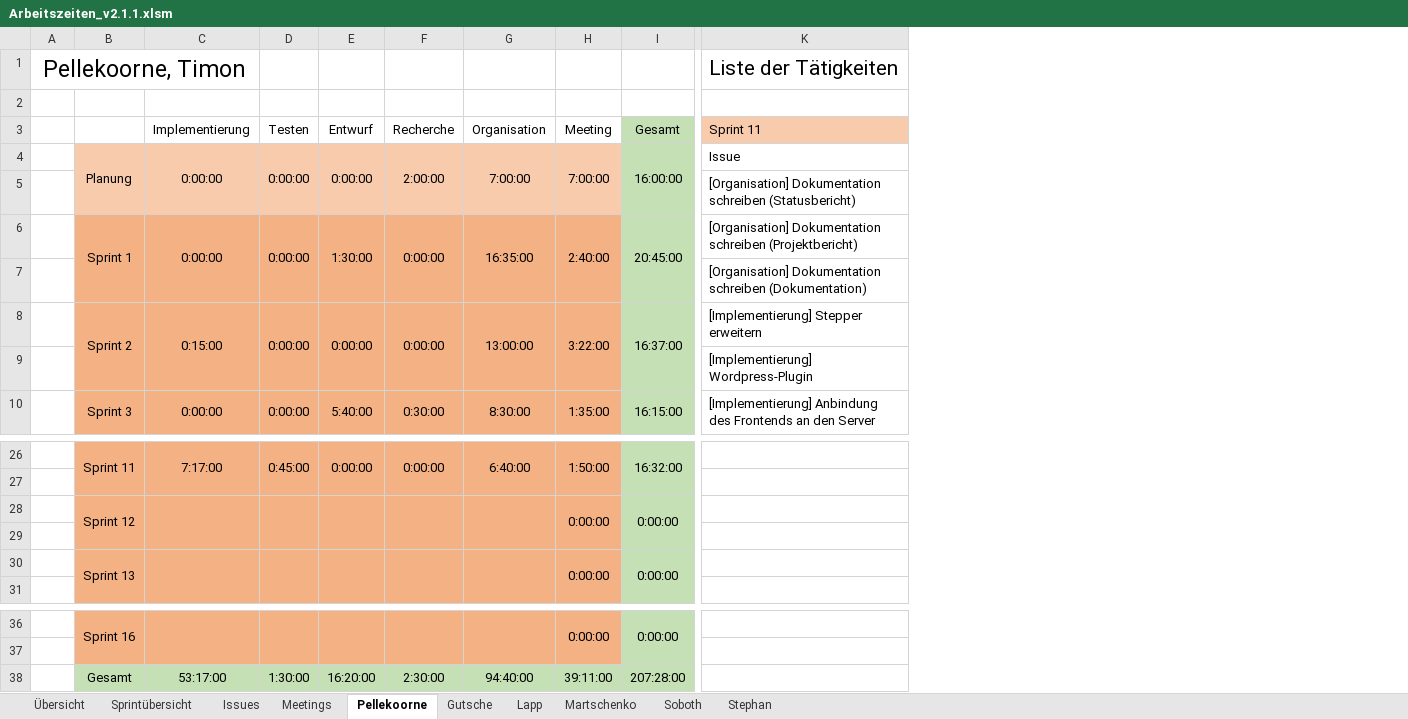
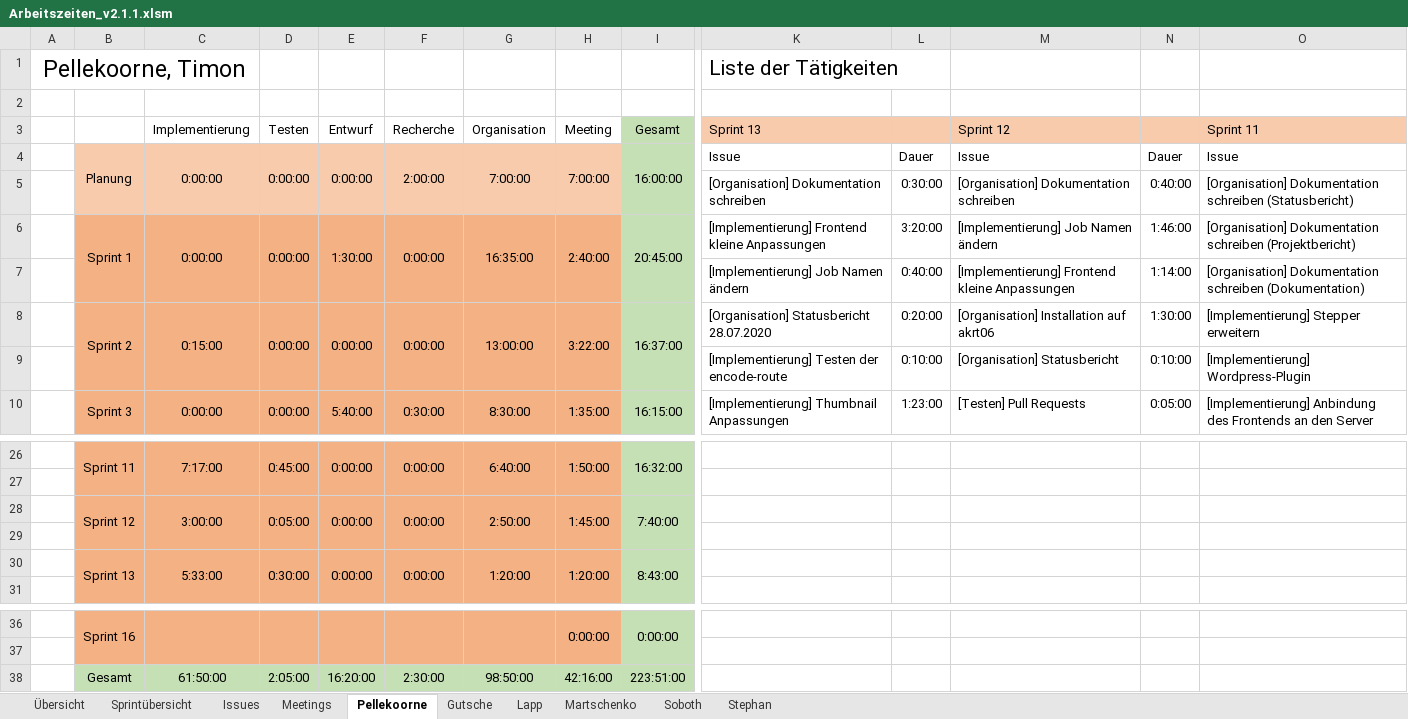
Before and after one commit to visuanalytics/visuanalytics, an Excel workbook: Organisation/Arbeitszeiten/Arbeitszeiten_v2.1.1.xlsm, sheet Pellekoorne, drawn as a sheet; only a part is shown, gaps mark what is left out; values as stored, in another font and other column widths than the file's, no borders; removed rows and columns are numbered as before the commit, all else as after; rows hold the shown columns only; the diff names each change by its address in the sheet, - before the commit and + after, or states it on an @@ line.

```diff
--- a/Organisation/Arbeitszeiten/Arbeitszeiten_v2.1.1.xlsm (sheet Pellekoorne)
+++ b/Organisation/Arbeitszeiten/Arbeitszeiten_v2.1.1.xlsm (sheet Pellekoorne)
+column K (Sprint 13), row 1: Liste der Tätigkeiten; rows 4-10: Issue | [Organisation] Dokumentation schreiben | [Implementierung] Frontend kleine Anpassungen | [Implementierung] Job Namen ändern | [Organisation] Statusbericht 28.07.2020 | [Implementierung] Testen der encode-route | [Implementierung] Thumbnail Anpassungen
+column L, rows 4-10: Dauer | 0:30:00 | 3:20:00 | 0:40:00 | 0:20:00 | 0:10:00 | 1:23:00
+column M (Sprint 12), rows 4-10: Issue | [Organisation] Dokumentation schreiben | [Implementierung] Job Namen ändern | [Implementierung] Frontend kleine Anpassungen | [Organisation] Installation auf akrt06 | [Organisation] Statusbericht | [Testen] Pull Requests
+column N, rows 4-10: Dauer | 0:40:00 | 1:46:00 | 1:14:00 | 1:30:00 | 0:10:00 | 0:05:00
-O1 (Sprint 11): Liste der Tätigkeiten
+O1 (Sprint 11): (empty)
-row 28:  | Sprint 12 |  |  |  |  |  | 0:00:00 | 0:00:00
+row 28:  | Sprint 12 | 3:00:00 | 0:05:00 | 0:00:00 | 0:00:00 | 2:50:00 | 1:45:00 | 7:40:00
-row 30:  | Sprint 13 |  |  |  |  |  | 0:00:00 | 0:00:00
+row 30:  | Sprint 13 | 5:33:00 | 0:30:00 | 0:00:00 | 0:00:00 | 1:20:00 | 1:20:00 | 8:43:00
-C38 (Implementierung): 53:17:00
+C38 (Implementierung): 61:50:00
-D38 (Testen): 1:30:00
+D38 (Testen): 2:05:00
-G38 (Organisation): 94:40:00
+G38 (Organisation): 98:50:00
-H38 (Meeting): 39:11:00
+H38 (Meeting): 42:16:00
-I38 (Gesamt): 207:28:00
+I38 (Gesamt): 223:51:00
```
Also changed, not shown: sheet Übersicht, sheet Lapp, sheet Stephan, sheet Gutsche, sheet Martschenko, sheet Issues, 2 more sheets, formulas that keep their value, charts or pictures.
